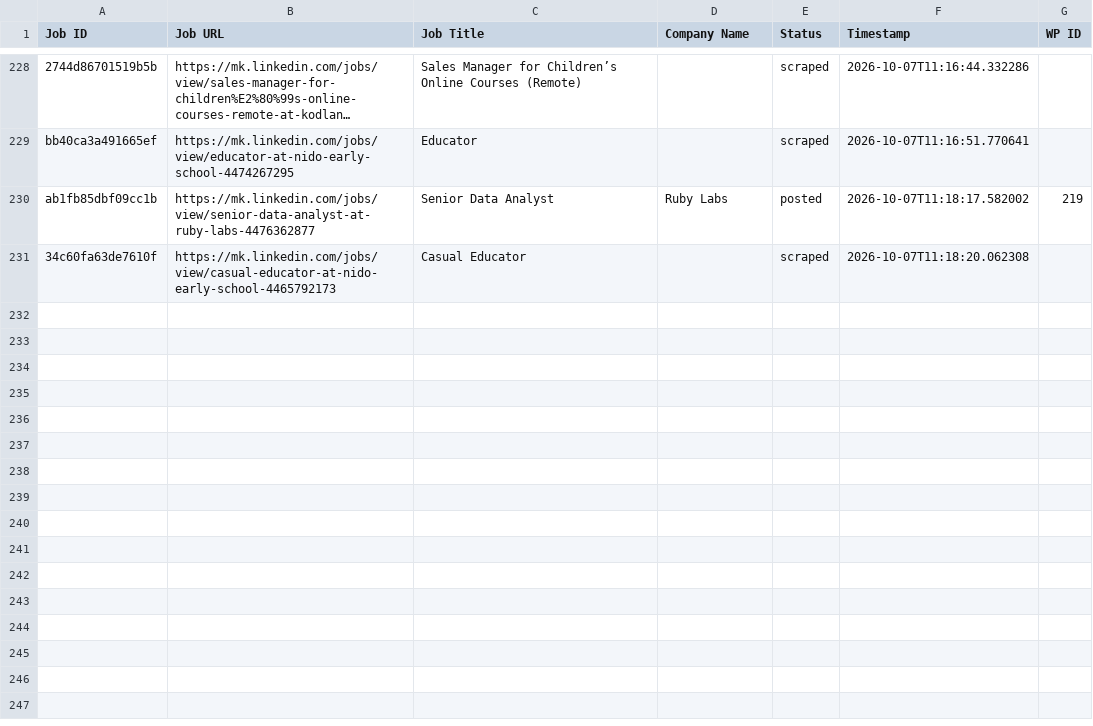
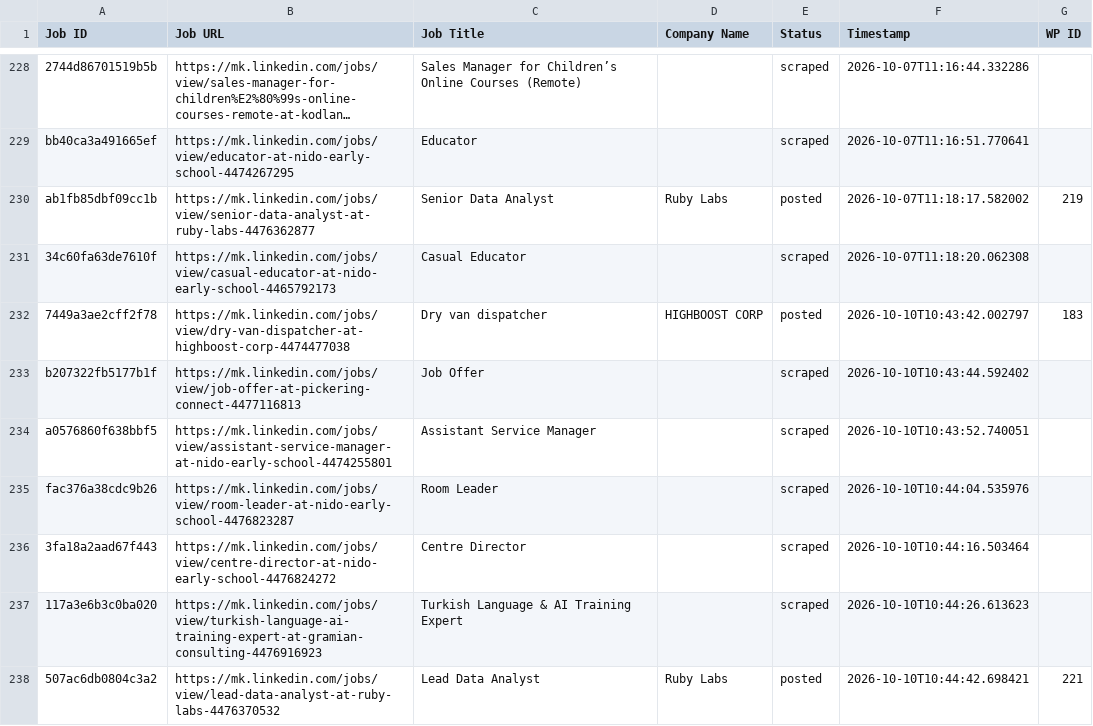
Before and after one commit to vindoky/mk, a CSV file: processed_jobs.csv, drawn as a sheet; only a part is shown, gaps mark what is left out; long unchanged cells end in ….

```diff
--- a/processed_jobs.csv
+++ b/processed_jobs.csv
@@ -231 +231,8 @@ ab1fb85dbf09cc1b,https://mk.linkedin.com/jobs/view/senior-data-analyst-at-ruby-l
 34c60fa63de7610f,https://mk.linkedin.com/jobs/view/casual-educator-at-nido-early-school-4465792173,Casual Educator,,scraped,2026-10-07T11:18:20.062308,
+7449a3ae2cff2f78,https://mk.linkedin.com/jobs/view/dry-van-dispatcher-at-highboost-corp-4474477038,Dry van dispatcher,HIGHBOOST CORP,posted,2026-10-10T10:43:42.002797,183
+b207322fb5177b1f,https://mk.linkedin.com/jobs/view/job-offer-at-pickering-connect-4477116813,Job Offer,,scraped,2026-10-10T10:43:44.592402,
+a0576860f638bbf5,https://mk.linkedin.com/jobs/view/assistant-service-manager-at-nido-early-school-4474255801,Assistant Service Manager,,scraped,2026-10-10T10:43:52.740051,
+fac376a38cdc9b26,https://mk.linkedin.com/jobs/view/room-leader-at-nido-early-school-4476823287,Room Leader,,scraped,2026-10-10T10:44:04.535976,
+3fa18a2aad67f443,https://mk.linkedin.com/jobs/view/centre-director-at-nido-early-school-4476824272,Centre Director,,scraped,2026-10-10T10:44:16.503464,
+117a3e6b3c0ba020,https://mk.linkedin.com/jobs/view/turkish-language-ai-training-expert-at-gramian-consulting-4476916923,Turkish Language & AI Training Expert,,scraped,2026-10-10T10:44:26.613623,
+507ac6db0804c3a2,https://mk.linkedin.com/jobs/view/lead-data-analyst-at-ruby-labs-4476370532,Lead Data Analyst,Ruby Labs,posted,2026-10-10T10:44:42.698421,221
```
